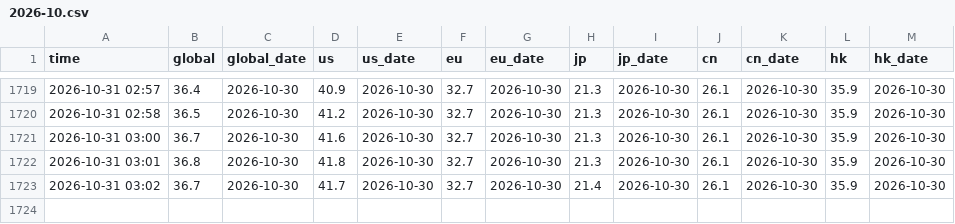
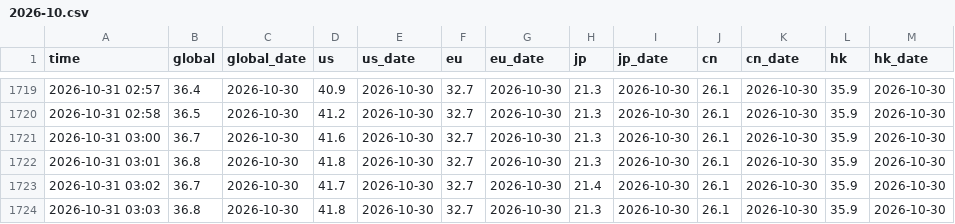
Before and after one commit to lawrencewen2/THREADS, a CSV file: log/2026-10.csv, drawn as a sheet; only a part is shown, gaps mark what is left out; the diff names each change by its address in the sheet, - before the commit and + after, or states it on an @@ line.

```diff
--- a/log/2026-10.csv
+++ b/log/2026-10.csv
+row 1724: 2026-10-31 03:03 | 36.8 | 2026-10-30 | 41.8 | 2026-10-30 | 32.7 | 2026-10-30 | 21.3 | 2026-10-30 | 26.1 | 2026-10-30 | 35.9 | 2026-10-30
```
Also changed, not shown: 3 other files.
